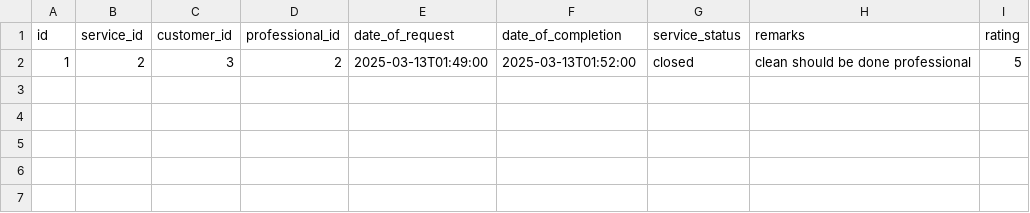
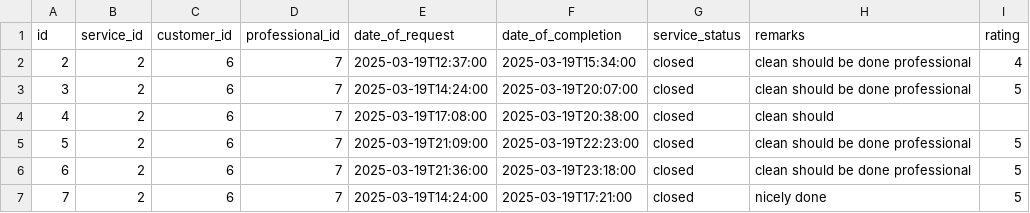
Before and after one commit to Atulmishra22/House-service2, a CSV file: backend/celery/csv_files/closed_service_request.csv, drawn as a sheet.

```diff
--- a/backend/celery/csv_files/closed_service_request.csv
+++ b/backend/celery/csv_files/closed_service_request.csv
@@ -1,2 +1,7 @@
 id,service_id,customer_id,professional_id,date_of_request,date_of_completion,service_status,remarks,rating
-1,2,3,2,2025-03-13T01:49:00,2025-03-13T01:52:00,closed,clean should be done professional,5
+2,2,6,7,2025-03-19T12:37:00,2025-03-19T15:34:00,closed,clean should be done professional,4
+3,2,6,7,2025-03-19T14:24:00,2025-03-19T20:07:00,closed,clean should be done professional,5
+4,2,6,7,2025-03-19T17:08:00,2025-03-19T20:38:00,closed,clean should ,
+5,2,6,7,2025-03-19T21:09:00,2025-03-19T22:23:00,closed,clean should be done professional,5
+6,2,6,7,2025-03-19T21:36:00,2025-03-19T23:18:00,closed,clean should be done professional,5
+7,2,6,7,2025-03-19T14:24:00,2025-03-19T17:21:00,closed,nicely done,5
```
Also changed, not shown: 19 other files.
